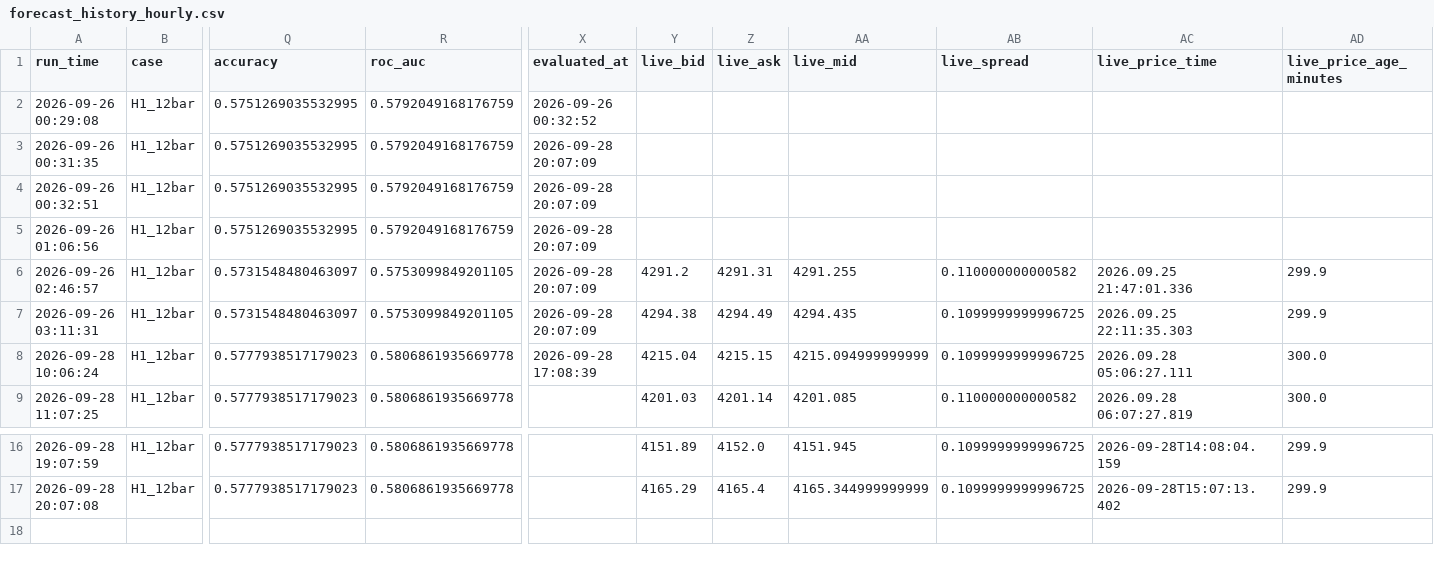
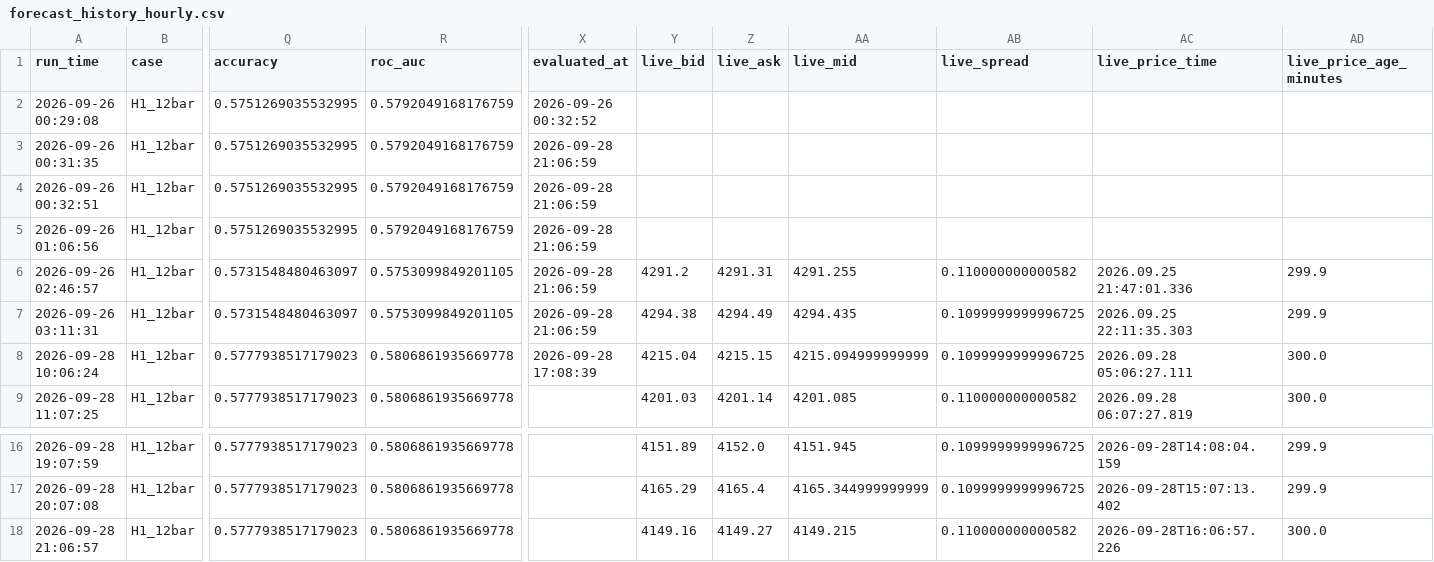
Before and after one commit to wenshao-blip/gold-forecast-dashboard, a CSV file: forecast_history_hourly.csv, drawn as a sheet; only a part is shown, gaps mark what is left out; rows hold the shown columns only; the diff names each change by its address in the sheet, - before the commit and + after, or states it on an @@ line.

Commit message:
Update forecast_history_hourly.csv

```diff
--- a/forecast_history_hourly.csv
+++ b/forecast_history_hourly.csv
-X3:X7 (evaluated_at): 2026-09-28 20:07:09
+X3:X7 (evaluated_at): 2026-09-28 21:06:59
+row 18: 2026-09-28 21:06:57 | H1_12bar | 0.5777938517179023 | 0.5806861935669778 |  | 4149.16 | 4149.27 | 4149.215 | 0.110000000000582 | 2026-09-28T16:06:57.226 | 300.0
```
